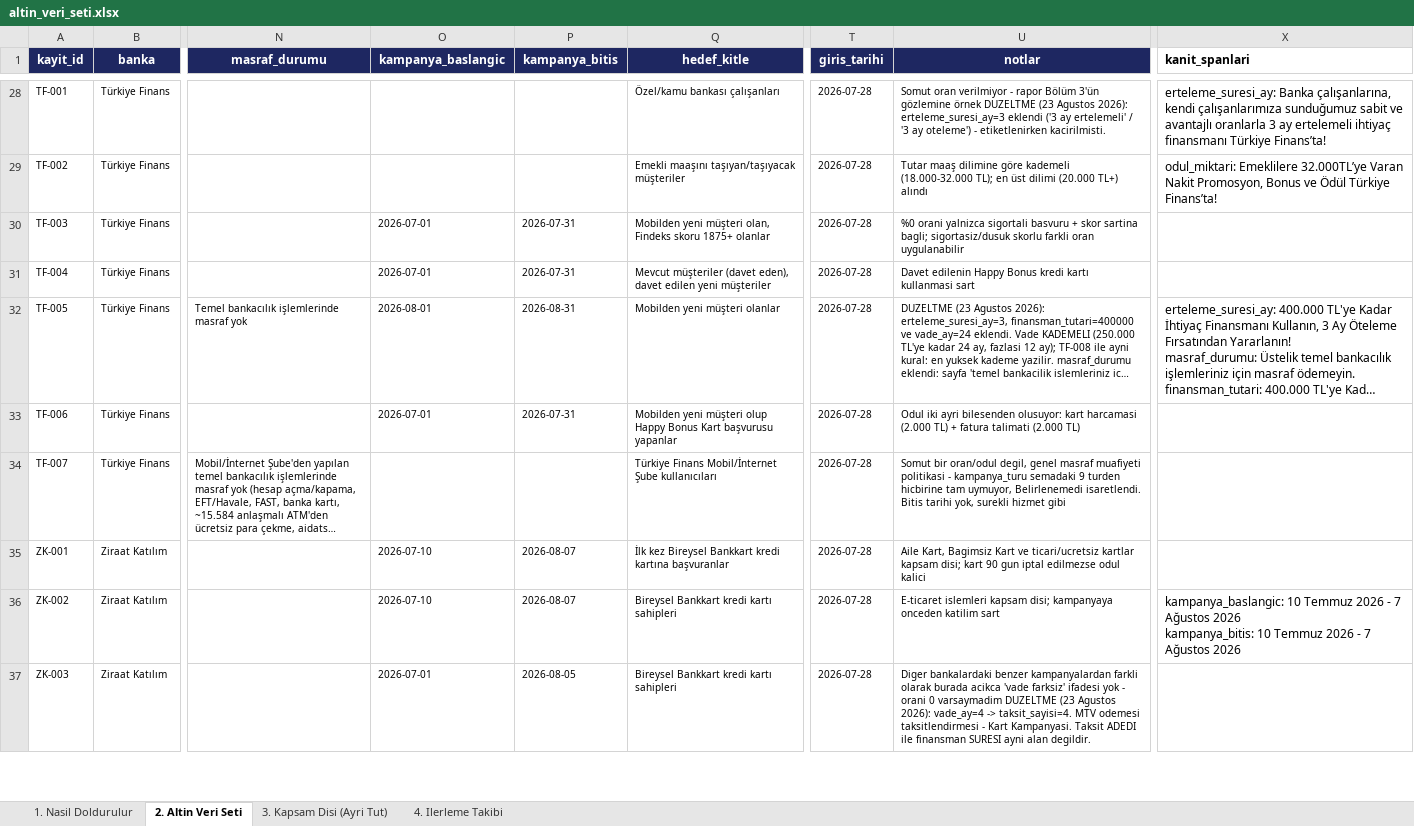
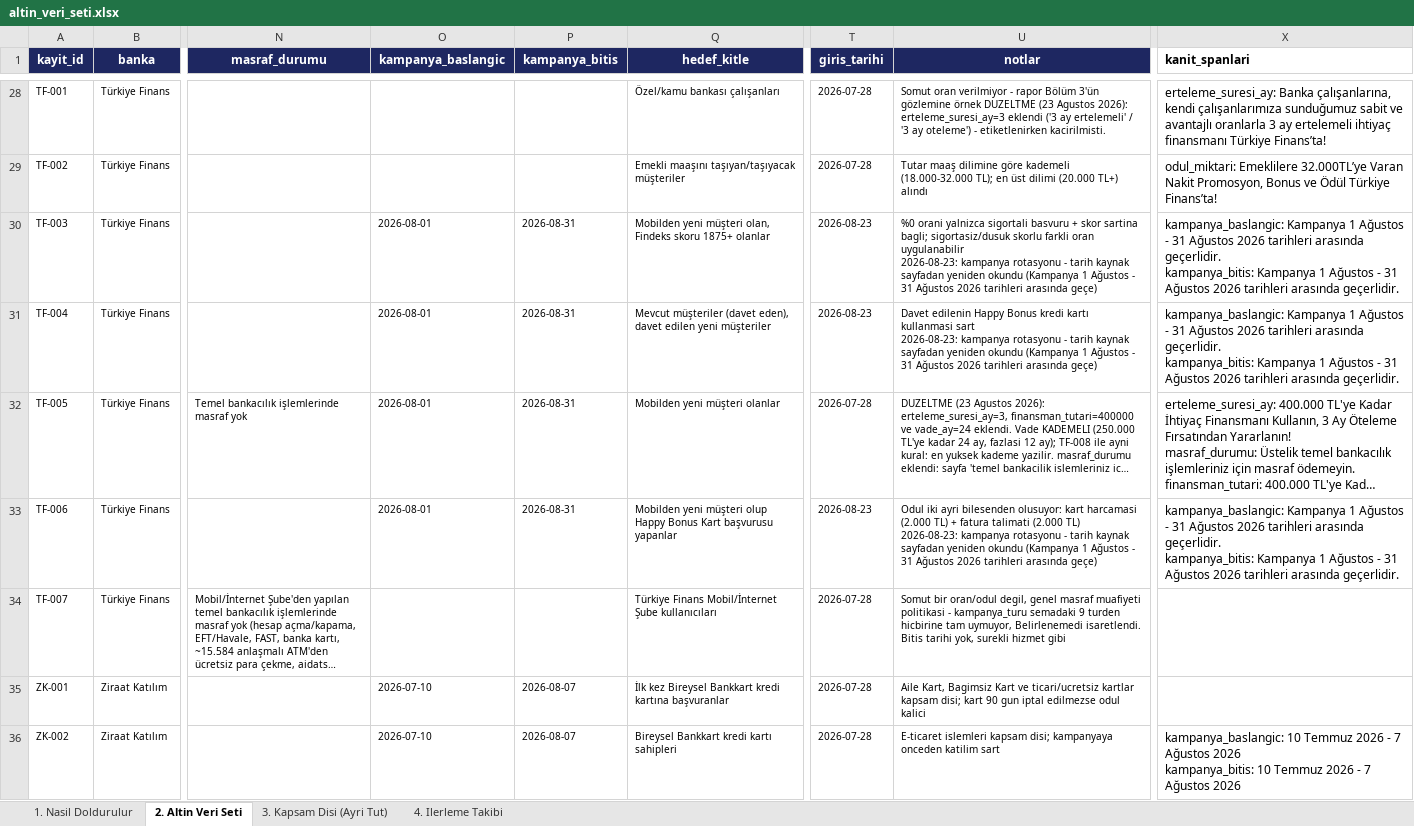
Before and after one commit to Sara-Toptamur36/katilim-ai, an Excel workbook: gold_dataset/altin_veri_seti.xlsx, sheet 2. Altin Veri Seti, drawn as a sheet; only a part is shown, gaps mark what is left out; the shorter side is filled out with more unchanged rows; long unchanged cells end in …; values as stored, in another font and other column widths than the file's, no borders; ↵ is a line break in a cell; the diff covers the shown part only; the diff names each change by its address in the sheet, - before the commit and + after, or states it on an @@ line.

Commit message:
rotasyona giren 13 kampanyanin tarihleri kaynak sayfadan yeniden okundu

```diff
--- a/gold_dataset/altin_veri_seti.xlsx (sheet 2. Altin Veri Seti)
+++ b/gold_dataset/altin_veri_seti.xlsx (sheet 2. Altin Veri Seti)
-O30:O31 (kampanya_baslangic): 2026-07-01
+O30:O31 (kampanya_baslangic): 2026-08-01
-P30:P31 (kampanya_bitis): 2026-07-31
+P30:P31 (kampanya_bitis): 2026-08-31
-T30:T31 (giris_tarihi): 2026-07-28
+T30:T31 (giris_tarihi): 2026-08-23
-U30 (notlar): …oran uygulanabilir
+U30 (notlar): …oran uygulanabilir ↵ 2026-08-23: kampanya rotasyonu - tarih kaynak sayfadan yeniden okundu (Kampanya 1 Ağustos - 31 Ağustos 2026 tarihleri arasında geçe)
-X30:X31 (kanit_spanlari): (empty)
+X30:X31 (kanit_spanlari): kampanya_baslangic: Kampanya 1 Ağustos - 31 Ağustos 2026 tarihleri arasında geçerlidir. ↵ kampanya_bitis: Kampanya 1 Ağustos - 31 Ağustos 2026 tarihleri arasında geçerlidir.
-U31 (notlar): …kullanmasi sart
+U31 (notlar): …kullanmasi sart ↵ 2026-08-23: kampanya rotasyonu - tarih kaynak sayfadan yeniden okundu (Kampanya 1 Ağustos - 31 Ağustos 2026 tarihleri arasında geçe)
-O33 (kampanya_baslangic): 2026-07-01
+O33 (kampanya_baslangic): 2026-08-01
-P33 (kampanya_bitis): 2026-07-31
+P33 (kampanya_bitis): 2026-08-31
-T33 (giris_tarihi): 2026-07-28
+T33 (giris_tarihi): 2026-08-23
-U33 (notlar): …(2.000 TL)
+U33 (notlar): …(2.000 TL) ↵ 2026-08-23: kampanya rotasyonu - tarih kaynak sayfadan yeniden okundu (Kampanya 1 Ağustos - 31 Ağustos 2026 tarihleri arasında geçe)
-X33 (kanit_spanlari): (empty)
+X33 (kanit_spanlari): kampanya_baslangic: Kampanya 1 Ağustos - 31 Ağustos 2026 tarihleri arasında geçerlidir. ↵ kampanya_bitis: Kampanya 1 Ağustos - 31 Ağustos 2026 tarihleri arasında geçerlidir.
```
Also changed, not shown: 42 edited cells elsewhere in this sheet, sheet 4. Ilerleme Takibi, 1 other file.
